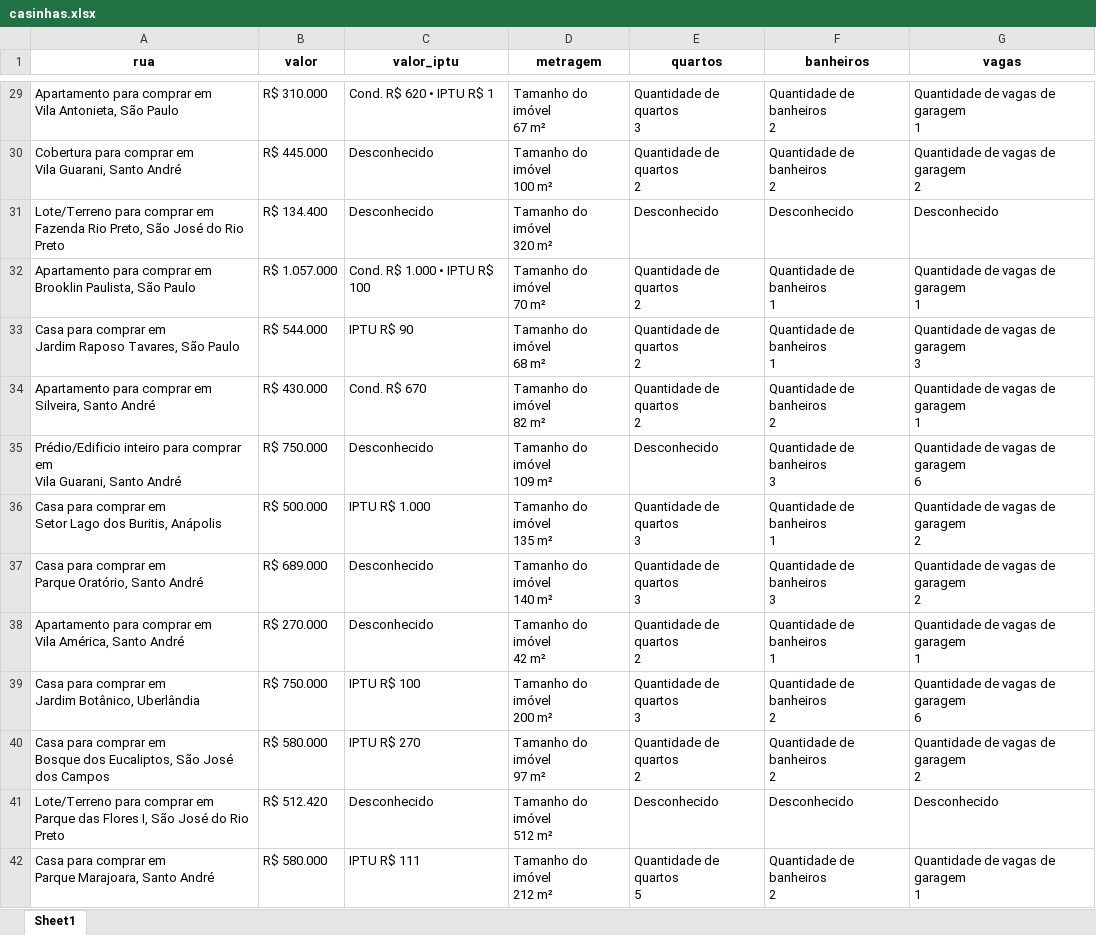
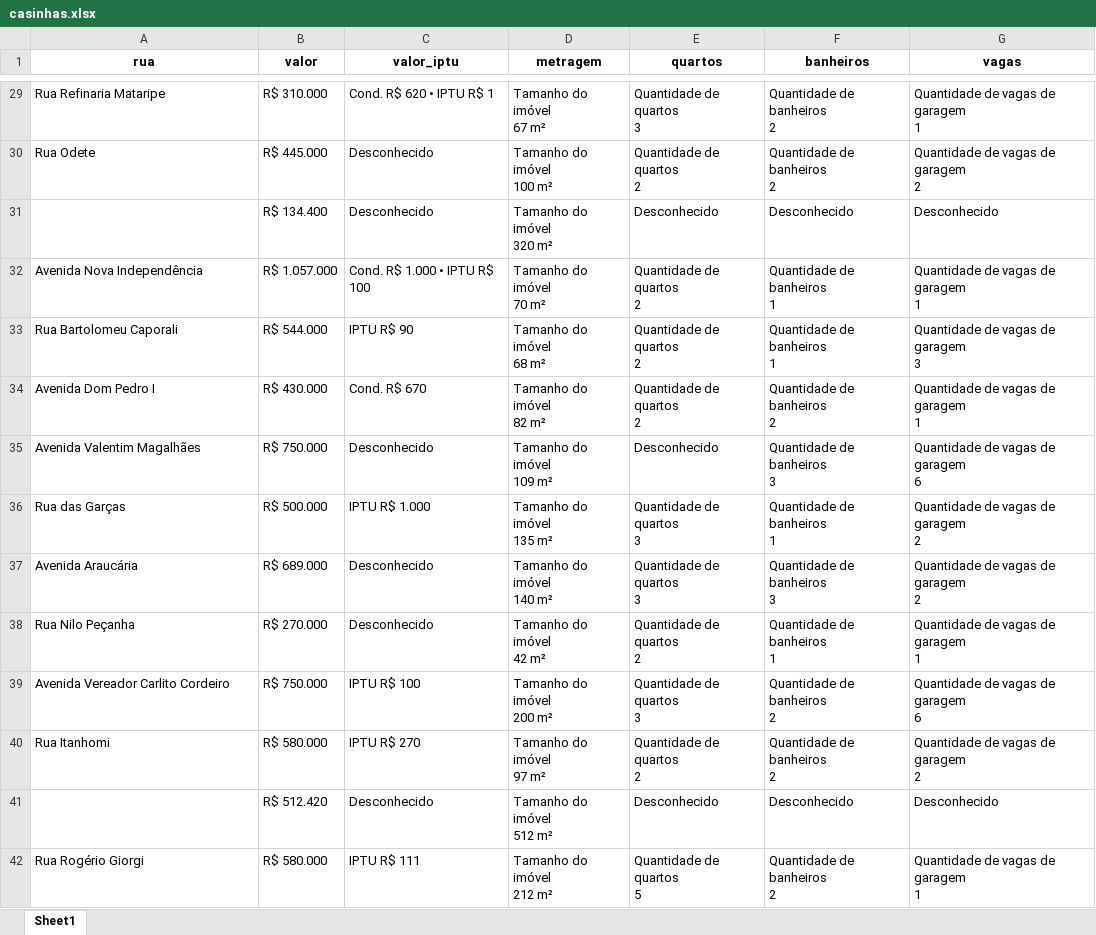
Before and after one commit to GabrDeme/2025-1S-1CD, an Excel workbook: 2025-1S-1CD/Sprint2/web_scraping/updated_scraping_propeties/casinhas.xlsx, sheet Sheet1, drawn as a sheet; only a part is shown, gaps mark what is left out; values as stored, in another font and other column widths than the file's, no borders; ↵ is a line break in a cell; the diff covers the shown part only; the diff names each change by its address in the sheet, - before the commit and + after, or states it on an @@ line.

```diff
--- a/2025-1S-1CD/Sprint2/web_scraping/updated_scraping_propeties/casinhas.xlsx (sheet Sheet1)
+++ b/2025-1S-1CD/Sprint2/web_scraping/updated_scraping_propeties/casinhas.xlsx (sheet Sheet1)
-A29 (rua): Apartamento para comprar em ↵ Vila Antonieta, São Paulo
+A29 (rua): Rua Refinaria Mataripe
-A30 (rua): Cobertura para comprar em ↵ Vila Guarani, Santo André
+A30 (rua): Rua Odete
-A31 (rua): Lote/Terreno para comprar em ↵ Fazenda Rio Preto, São José do Rio Preto
+A31 (rua): (empty)
-A32 (rua): Apartamento para comprar em ↵ Brooklin Paulista, São Paulo
+A32 (rua): Avenida Nova Independência
-A33 (rua): Casa para comprar em ↵ Jardim Raposo Tavares, São Paulo
+A33 (rua): Rua Bartolomeu Caporali
-A34 (rua): Apartamento para comprar em ↵ Silveira, Santo André
+A34 (rua): Avenida Dom Pedro I
-A35 (rua): Prédio/Edificio inteiro para comprar em ↵ Vila Guarani, Santo André
+A35 (rua): Avenida Valentim Magalhães
-A36 (rua): Casa para comprar em ↵ Setor Lago dos Buritis, Anápolis
+A36 (rua): Rua das Garças
-A37 (rua): Casa para comprar em ↵ Parque Oratório, Santo André
+A37 (rua): Avenida Araucária
-A38 (rua): Apartamento para comprar em ↵ Vila América, Santo André
+A38 (rua): Rua Nilo Peçanha
-A39 (rua): Casa para comprar em ↵ Jardim Botânico, Uberlândia
+A39 (rua): Avenida Vereador Carlito Cordeiro
-A40 (rua): Casa para comprar em ↵ Bosque dos Eucaliptos, São José dos Campos
+A40 (rua): Rua Itanhomi
-A41 (rua): Lote/Terreno para comprar em ↵ Parque das Flores I, São José do Rio Preto
+A41 (rua): (empty)
-A42 (rua): Casa para comprar em ↵ Parque Marajoara, Santo André
+A42 (rua): Rua Rogério Giorgi
```
Also changed, not shown: 91 edited cells elsewhere in this sheet, 4 other files.
